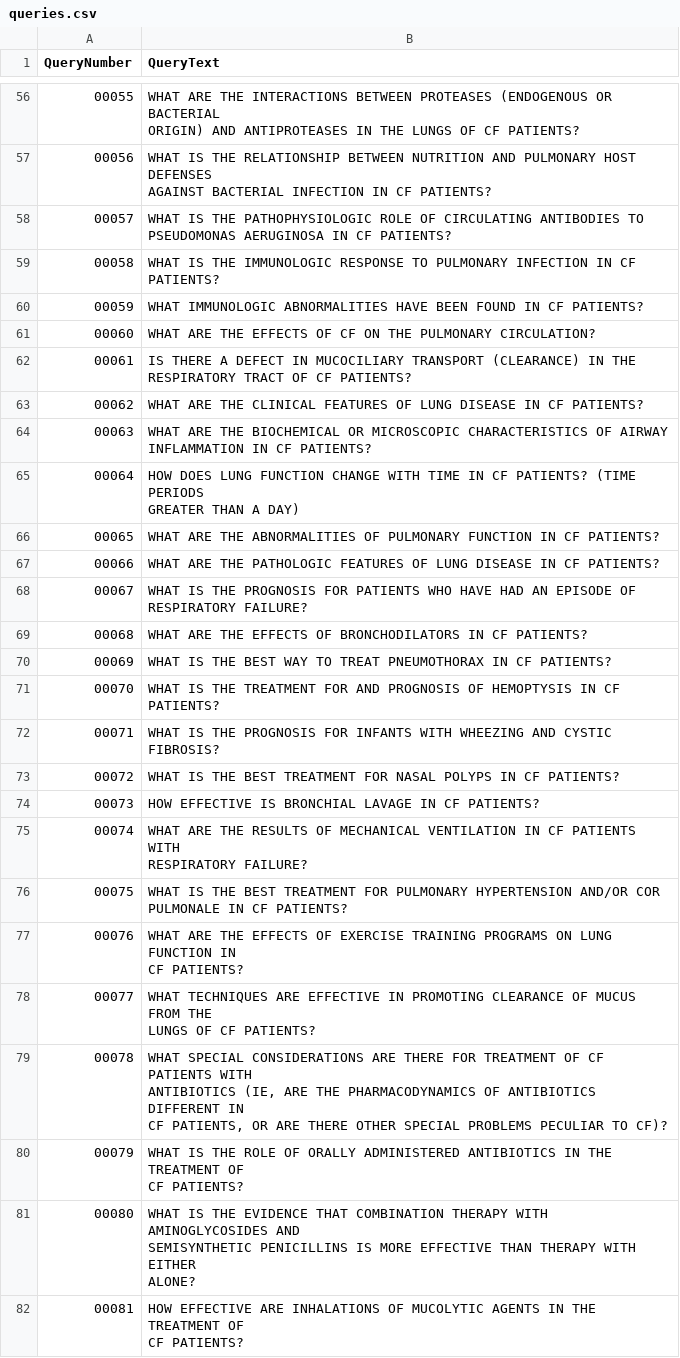
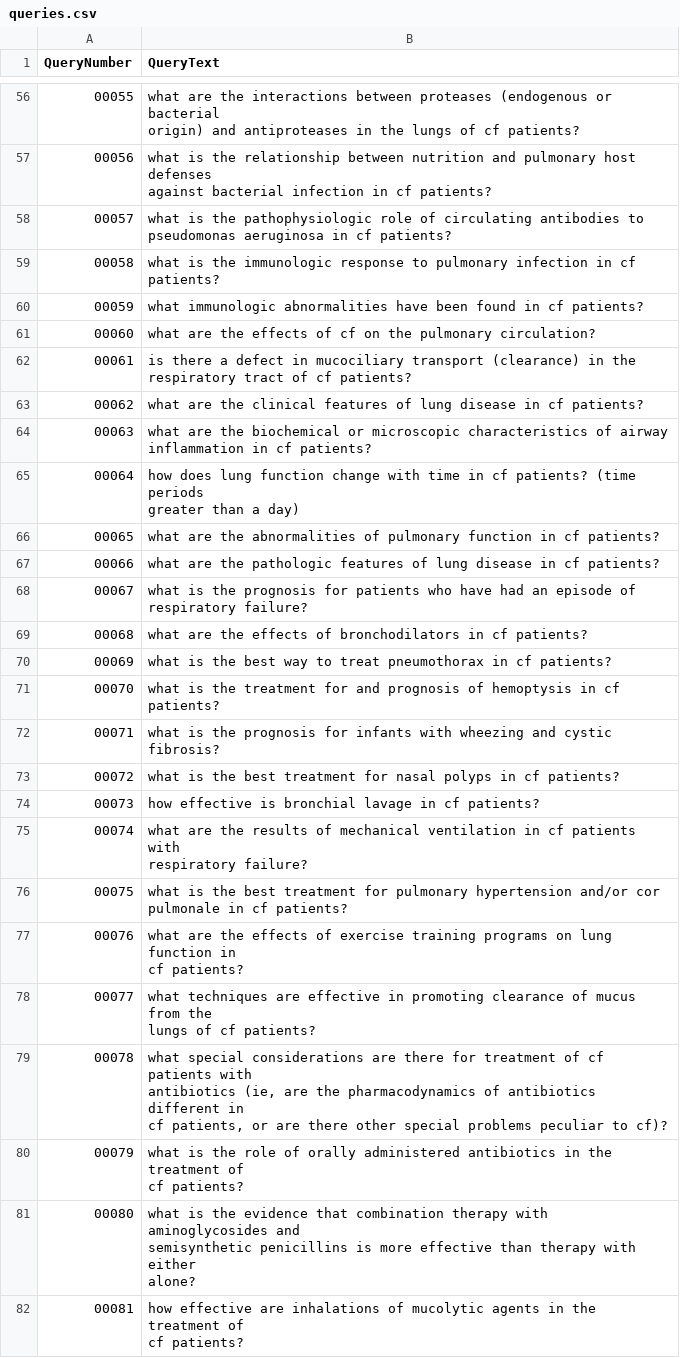
Before and after one commit to LucasIkuhara/cos-738-busca-e-mineracao-de-texto, a CSV file: t1/src/resultados/queries.csv, drawn as a sheet; only a part is shown, gaps mark what is left out; the diff covers the shown part only.

```diff
--- a/t1/src/resultados/queries.csv
+++ b/t1/src/resultados/queries.csv
@@ -97,44 +97,44 @@ QueryNumber;QueryText
-00055;"WHAT ARE THE INTERACTIONS BETWEEN PROTEASES (ENDOGENOUS OR BACTERIAL
-   ORIGIN) AND ANTIPROTEASES IN THE LUNGS OF CF PATIENTS?"
-00056;"WHAT IS THE RELATIONSHIP BETWEEN NUTRITION AND PULMONARY HOST DEFENSES
-   AGAINST BACTERIAL INFECTION IN CF PATIENTS?"
-00057;"WHAT IS THE PATHOPHYSIOLOGIC ROLE OF CIRCULATING ANTIBODIES TO
-   PSEUDOMONAS AERUGINOSA IN CF PATIENTS?"
-00058;WHAT IS THE IMMUNOLOGIC RESPONSE TO PULMONARY INFECTION IN CF PATIENTS?
-00059;WHAT IMMUNOLOGIC ABNORMALITIES HAVE BEEN FOUND IN CF PATIENTS?
-00060;WHAT ARE THE EFFECTS OF CF ON THE PULMONARY CIRCULATION?
-00061;"IS THERE A DEFECT IN MUCOCILIARY TRANSPORT (CLEARANCE) IN THE
-   RESPIRATORY TRACT OF CF PATIENTS?"
-00062;WHAT ARE THE CLINICAL FEATURES OF LUNG DISEASE IN CF PATIENTS?
-00063;"WHAT ARE THE BIOCHEMICAL OR MICROSCOPIC CHARACTERISTICS OF AIRWAY
-   INFLAMMATION IN CF PATIENTS?"
-00064;"HOW DOES LUNG FUNCTION CHANGE WITH TIME IN CF PATIENTS? (TIME PERIODS
-   GREATER THAN A DAY)"
-00065;WHAT ARE THE ABNORMALITIES OF PULMONARY FUNCTION IN CF PATIENTS?
-00066;WHAT ARE THE PATHOLOGIC FEATURES OF LUNG DISEASE IN CF PATIENTS?
-00067;"WHAT IS THE PROGNOSIS FOR PATIENTS WHO HAVE HAD AN EPISODE OF
-   RESPIRATORY FAILURE?"
-00068;WHAT ARE THE EFFECTS OF BRONCHODILATORS IN CF PATIENTS?
-00069;WHAT IS THE BEST WAY TO TREAT PNEUMOTHORAX IN CF PATIENTS?
-00070;WHAT IS THE TREATMENT FOR AND PROGNOSIS OF HEMOPTYSIS IN CF PATIENTS?
-00071;WHAT IS THE PROGNOSIS FOR INFANTS WITH WHEEZING AND CYSTIC FIBROSIS?
-00072;WHAT IS THE BEST TREATMENT FOR NASAL POLYPS IN CF PATIENTS?
-00073;HOW EFFECTIVE IS BRONCHIAL LAVAGE IN CF PATIENTS?
-00074;"WHAT ARE THE RESULTS OF MECHANICAL VENTILATION IN CF PATIENTS WITH
-   RESPIRATORY FAILURE?"
-00075;"WHAT IS THE BEST TREATMENT FOR PULMONARY HYPERTENSION AND/OR COR
-   PULMONALE IN CF PATIENTS?"
-00076;"WHAT ARE THE EFFECTS OF EXERCISE TRAINING PROGRAMS ON LUNG FUNCTION IN
-   CF PATIENTS?"
-00077;"WHAT TECHNIQUES ARE EFFECTIVE IN PROMOTING CLEARANCE OF MUCUS FROM THE
-   LUNGS OF CF PATIENTS?"
-00078;"WHAT SPECIAL CONSIDERATIONS ARE THERE FOR TREATMENT OF CF PATIENTS WITH
-   ANTIBIOTICS (IE, ARE THE PHARMACODYNAMICS OF ANTIBIOTICS DIFFERENT IN
-   CF PATIENTS, OR ARE THERE OTHER SPECIAL PROBLEMS PECULIAR TO CF)?"
-00079;"WHAT IS THE ROLE OF ORALLY ADMINISTERED ANTIBIOTICS IN THE TREATMENT OF
-   CF PATIENTS?"
-00080;"WHAT IS THE EVIDENCE THAT COMBINATION THERAPY WITH AMINOGLYCOSIDES AND
-   SEMISYNTHETIC PENICILLINS IS MORE EFFECTIVE THAN THERAPY WITH EITHER
-   ALONE?"
-00081;"HOW EFFECTIVE ARE INHALATIONS OF MUCOLYTIC AGENTS IN THE TREATMENT OF
-   CF PATIENTS?"
+00055;"what are the interactions between proteases (endogenous or bacterial
+   origin) and antiproteases in the lungs of cf patients?"
+00056;"what is the relationship between nutrition and pulmonary host defenses
+   against bacterial infection in cf patients?"
+00057;"what is the pathophysiologic role of circulating antibodies to
+   pseudomonas aeruginosa in cf patients?"
+00058;what is the immunologic response to pulmonary infection in cf patients?
+00059;what immunologic abnormalities have been found in cf patients?
+00060;what are the effects of cf on the pulmonary circulation?
+00061;"is there a defect in mucociliary transport (clearance) in the
+   respiratory tract of cf patients?"
+00062;what are the clinical features of lung disease in cf patients?
+00063;"what are the biochemical or microscopic characteristics of airway
+   inflammation in cf patients?"
+00064;"how does lung function change with time in cf patients? (time periods
+   greater than a day)"
+00065;what are the abnormalities of pulmonary function in cf patients?
+00066;what are the pathologic features of lung disease in cf patients?
+00067;"what is the prognosis for patients who have had an episode of
+   respiratory failure?"
+00068;what are the effects of bronchodilators in cf patients?
+00069;what is the best way to treat pneumothorax in cf patients?
+00070;what is the treatment for and prognosis of hemoptysis in cf patients?
+00071;what is the prognosis for infants with wheezing and cystic fibrosis?
+00072;what is the best treatment for nasal polyps in cf patients?
+00073;how effective is bronchial lavage in cf patients?
+00074;"what are the results of mechanical ventilation in cf patients with
+   respiratory failure?"
+00075;"what is the best treatment for pulmonary hypertension and/or cor
+   pulmonale in cf patients?"
+00076;"what are the effects of exercise training programs on lung function in
+   cf patients?"
+00077;"what techniques are effective in promoting clearance of mucus from the
+   lungs of cf patients?"
+00078;"what special considerations are there for treatment of cf patients with
+   antibiotics (ie, are the pharmacodynamics of antibiotics different in
+   cf patients, or are there other special problems peculiar to cf)?"
+00079;"what is the role of orally administered antibiotics in the treatment of
+   cf patients?"
+00080;"what is the evidence that combination therapy with aminoglycosides and
+   semisynthetic penicillins is more effective than therapy with either
+   alone?"
+00081;"how effective are inhalations of mucolytic agents in the treatment of
+   cf patients?"
```
Also changed, not shown: 72 edited cells elsewhere in this file, 14 other files.
